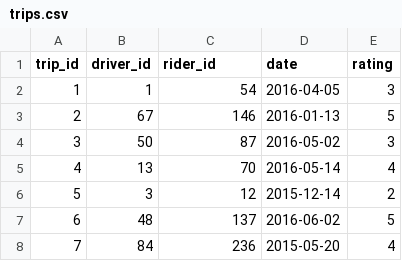
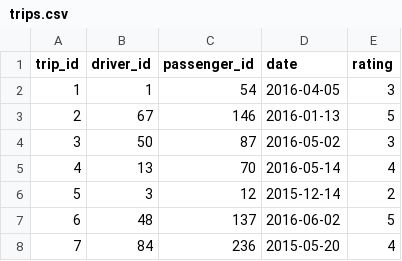
Before and after one commit to Ada-C7/rideshare-rails, a CSV file: lib/seeds/trips.csv, drawn as a sheet; only a part is shown.

Commit message:
actually created Trip model and columns for database

```diff
--- a/lib/seeds/trips.csv
+++ b/lib/seeds/trips.csv
@@ -1,2 +1,2 @@
-trip_id,driver_id,rider_id,date,rating
+trip_id,driver_id,passenger_id,date,rating
 1,1,54,2016-04-05,3
```
Also changed, not shown: 5 other files.
